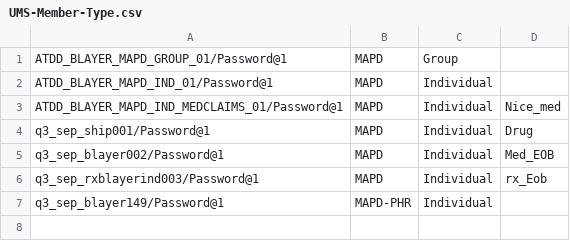
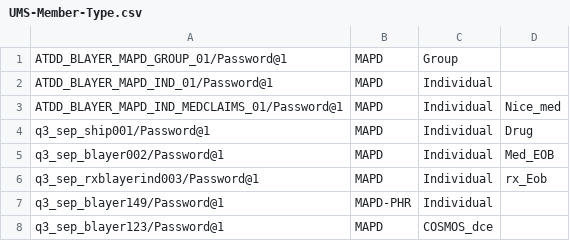
Before and after one commit to swati13oct/MnR, a CSV file: cukesatdd/src/main/resources/database/UMS-Member-Type.csv, drawn as a sheet; the diff names each change by its address in the sheet, - before the commit and + after, or states it on an @@ line.

Commit message:
DevImprovement-DCE member blayer flow added

```diff
--- a/cukesatdd/src/main/resources/database/UMS-Member-Type.csv
+++ b/cukesatdd/src/main/resources/database/UMS-Member-Type.csv
+row 8: q3_sep_blayer123/Password@1 | MAPD | COSMOS_dce
```
Also changed, not shown: 6 other files.
